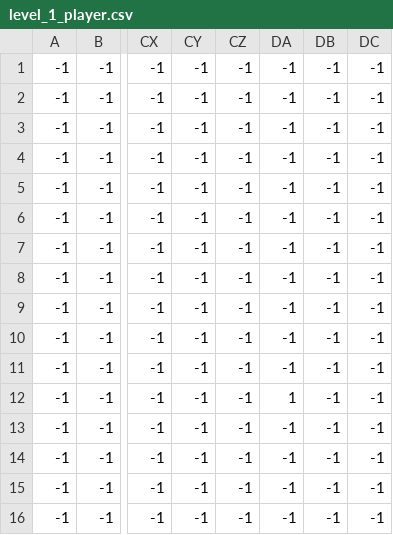
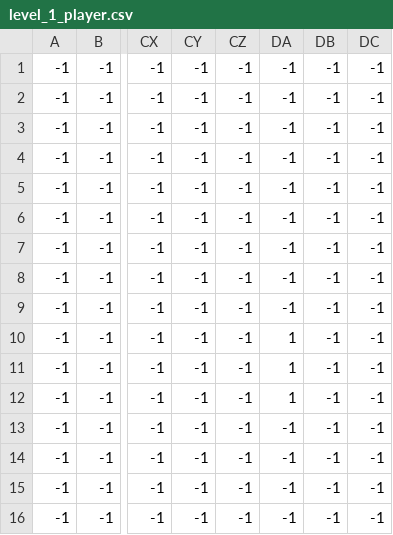
Before and after one commit to maybeenang/Lost-Princess, a CSV file: Assets/Level/1/level_1_player.csv, drawn as a sheet; only a part is shown, gaps mark what is left out; the diff names each change by its address in the sheet, - before the commit and + after, or states it on an @@ line.

```diff
--- a/Assets/Level/1/level_1_player.csv
+++ b/Assets/Level/1/level_1_player.csv
-DA10:DA11: -1
+DA10:DA11: 1
```
Also changed, not shown: Assets/Level/0/level_0_floor.csv, Assets/Level/2/level_2_player.csv, 18 other files.
